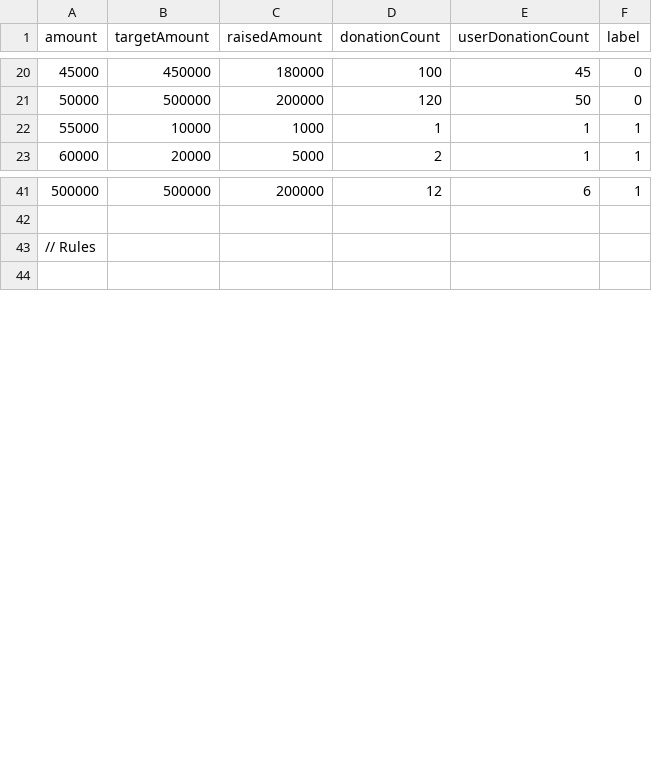
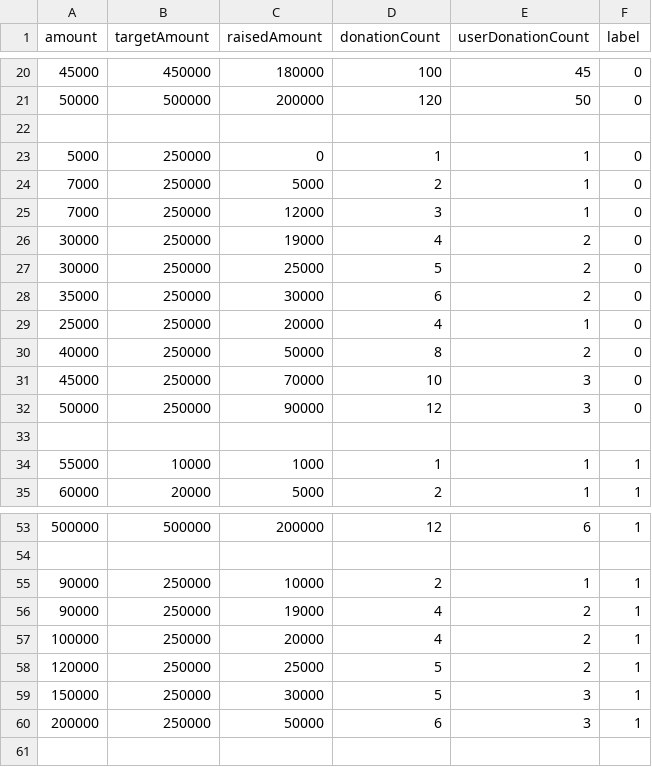
Before and after one commit to vishal071604/Crowdfunding-System, a CSV file: ML/dataset.csv, drawn as a sheet; only a part is shown, gaps mark what is left out; removed rows and columns are numbered as before the commit, all else as after; the diff names each change by its address in the sheet, - before the commit and + after, or states it on an @@ line.

```diff
--- a/ML/dataset.csv
+++ b/ML/dataset.csv
+row 22: (empty)
+row 23: 5000 | 250000 | 0 | 1 | 1 | 0
+row 24: 7000 | 250000 | 5000 | 2 | 1 | 0
+row 25: 7000 | 250000 | 12000 | 3 | 1 | 0
+row 26: 30000 | 250000 | 19000 | 4 | 2 | 0
+row 27: 30000 | 250000 | 25000 | 5 | 2 | 0
+row 28: 35000 | 250000 | 30000 | 6 | 2 | 0
+row 29: 25000 | 250000 | 20000 | 4 | 1 | 0
+row 30: 40000 | 250000 | 50000 | 8 | 2 | 0
+row 31: 45000 | 250000 | 70000 | 10 | 3 | 0
+row 32: 50000 | 250000 | 90000 | 12 | 3 | 0
+row 33: (empty)
-row 43: // Rules
+row 55: 90000 | 250000 | 10000 | 2 | 1 | 1
+row 56: 90000 | 250000 | 19000 | 4 | 2 | 1
+row 57: 100000 | 250000 | 20000 | 4 | 2 | 1
+row 58: 120000 | 250000 | 25000 | 5 | 2 | 1
+row 59: 150000 | 250000 | 30000 | 5 | 3 | 1
+row 60: 200000 | 250000 | 50000 | 6 | 3 | 1
```
Also changed, not shown: 10 other files.
